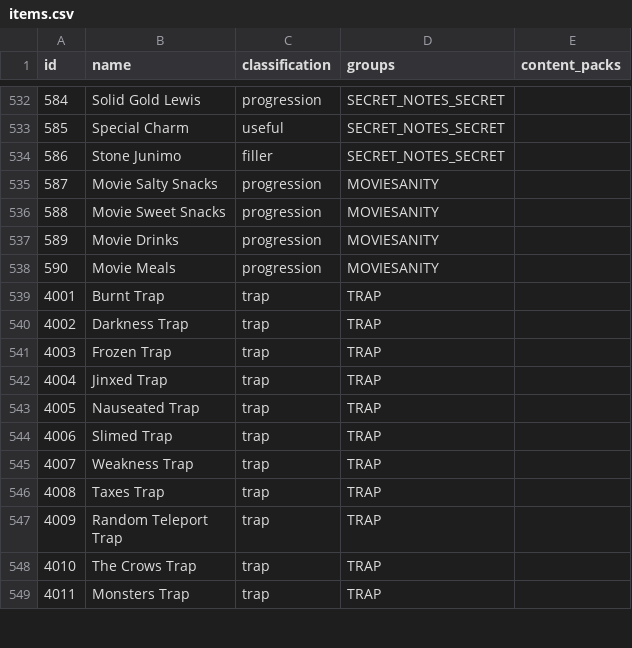
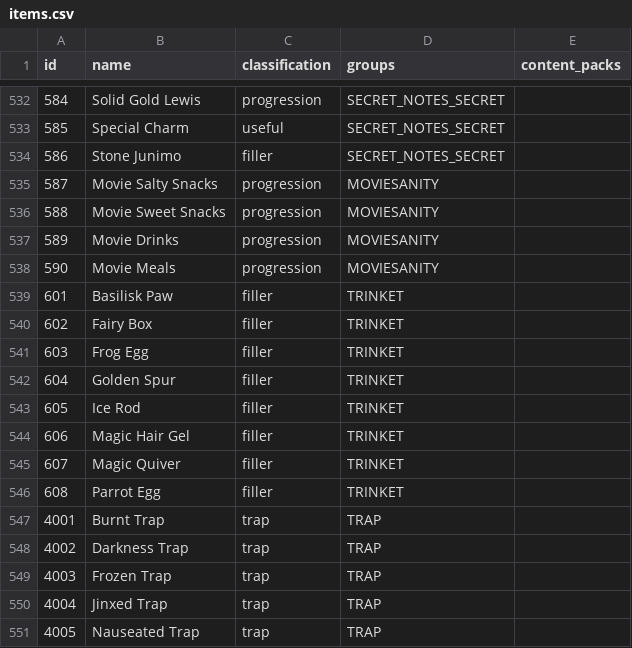
Before and after one commit to itepastra/Archipelago, a CSV file: worlds/stardew_valley/data/items.csv, drawn as a sheet; only a part is shown, gaps mark what is left out; the shorter side is filled out with more unchanged rows; the diff names each change by its address in the sheet, - before the commit and + after, or states it on an @@ line.

```diff
--- a/worlds/stardew_valley/data/items.csv
+++ b/worlds/stardew_valley/data/items.csv
+row 539: 601 | Basilisk Paw | filler | TRINKET
+row 540: 602 | Fairy Box | filler | TRINKET
+row 541: 603 | Frog Egg | filler | TRINKET
+row 542: 604 | Golden Spur | filler | TRINKET
+row 543: 605 | Ice Rod | filler | TRINKET
+row 544: 606 | Magic Hair Gel | filler | TRINKET
+row 545: 607 | Magic Quiver | filler | TRINKET
+row 546: 608 | Parrot Egg | filler | TRINKET
```
Also changed, not shown: 17 other files.
